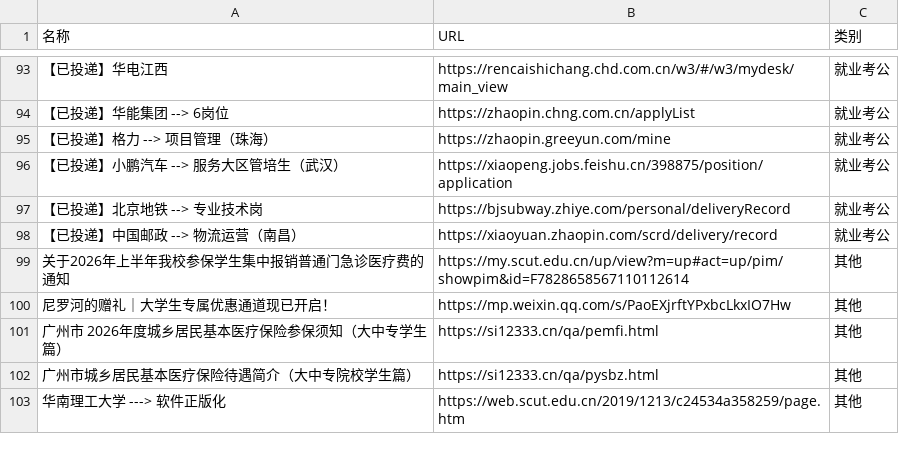
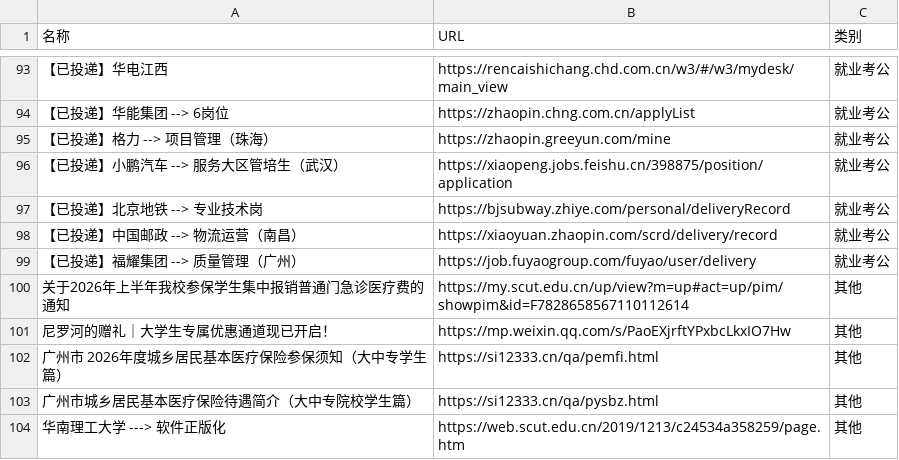
Before and after one commit to wwff3170-debug/link-manager, a CSV file: links.csv, drawn as a sheet; only a part is shown, gaps mark what is left out; the diff names each change by its address in the sheet, - before the commit and + after, or states it on an @@ line.

Commit message:
更新链接数据

```diff
--- a/links.csv
+++ b/links.csv
+row 99: 【已投递】福耀集团 --> 质量管理（广州） | https://job.fuyaogroup.com/fuyao/user/delivery | 就业考公
```
